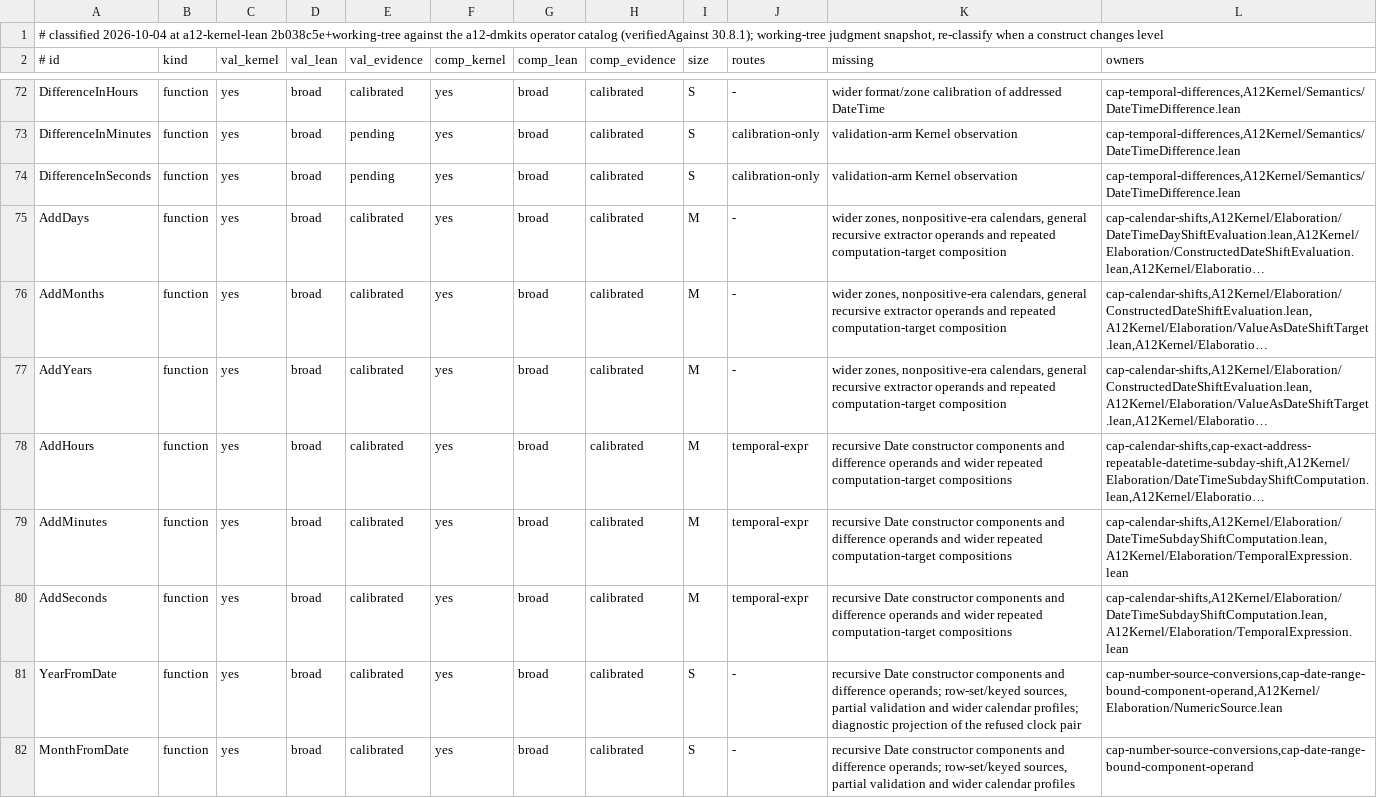
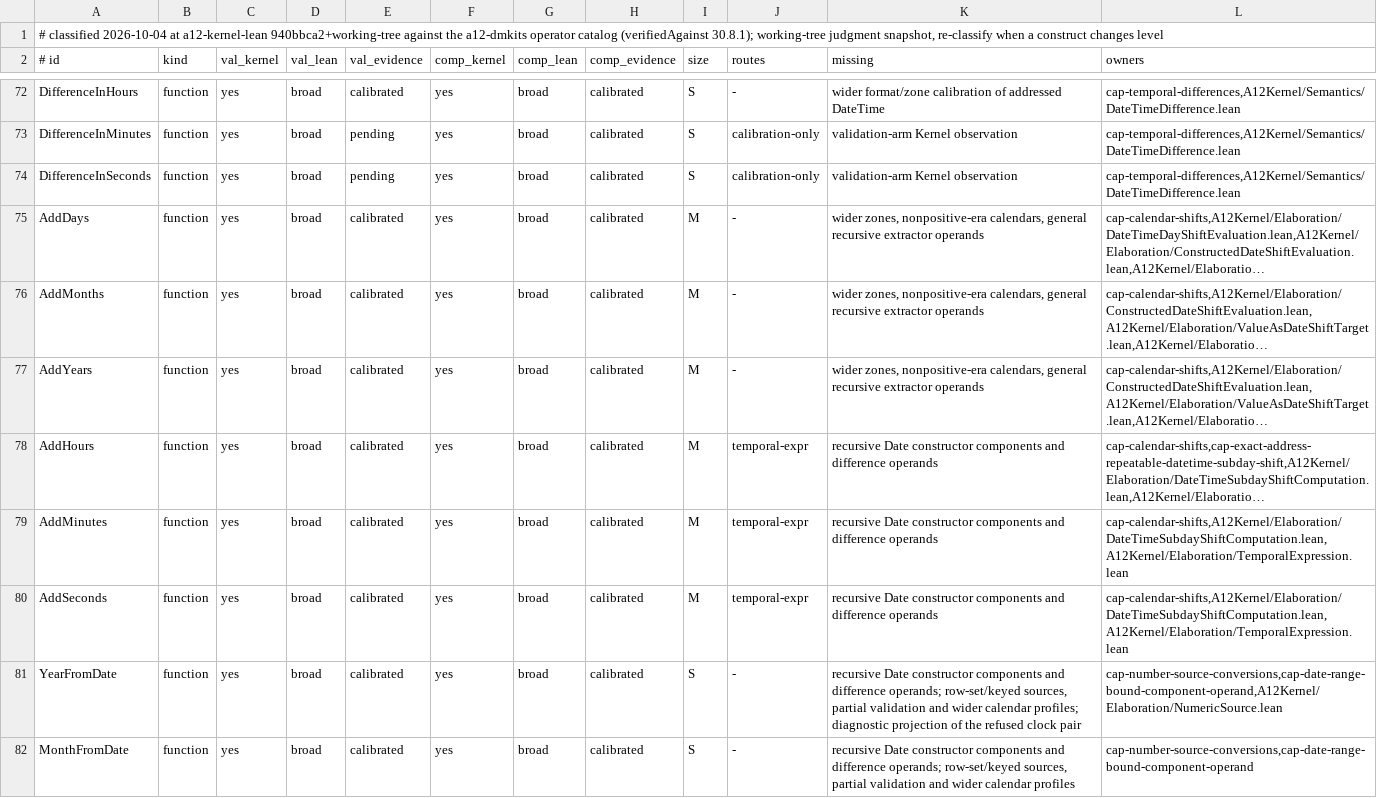
Before and after one commit to mbackschat/a12-kernel-lean, a TSV file: docs/CONFORMANCE-CONSTRUCTS.tsv, drawn as a sheet; only a part is shown, gaps mark what is left out; long unchanged cells end in …; the diff covers the shown part only; the diff names each change by its address in the sheet, - before the commit and + after, or states it on an @@ line.

Commit message:
feat(temporal): share expression projection across target instances
Bind temporal dependencies to each target scope and reuse the existing guarded table for repeated targets and fixed alternatives. Preserve bare Date literal admission and typed read-back so clean clearing remains distinct from poisoned results.

```diff
--- a/docs/CONFORMANCE-CONSTRUCTS.tsv
+++ b/docs/CONFORMANCE-CONSTRUCTS.tsv
-A1 (# id): …at a12-kernel-lean 2b038c5e+working-tree against the…
+A1 (# id): …at a12-kernel-lean 940bbca2+working-tree against the…
-K75:K77 (missing): …extractor operands and repeated computation-target composition
+K75:K77 (missing): …extractor operands
-K78:K80 (missing): …difference operands and wider repeated computation-target compositions
+K78:K80 (missing): …difference operands
```
Also changed, not shown: 15 edited cells elsewhere in this file, 10 other files.
